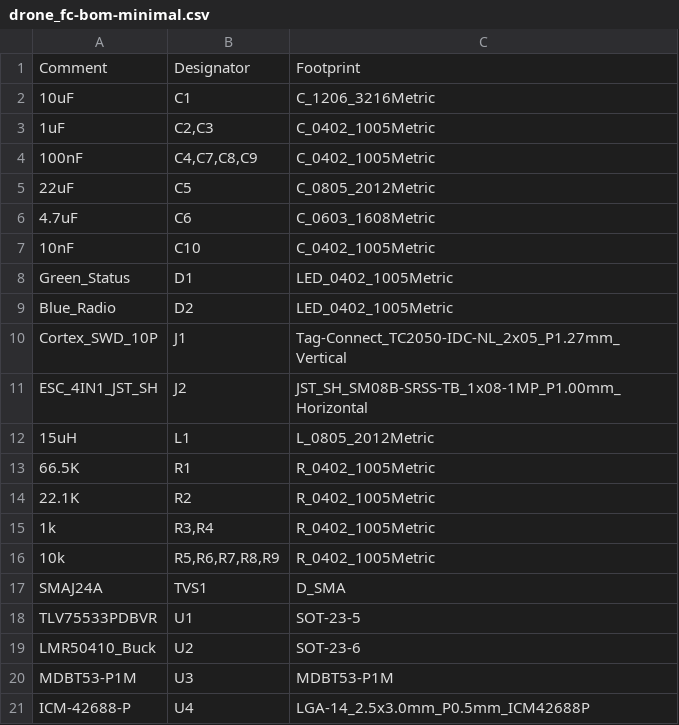
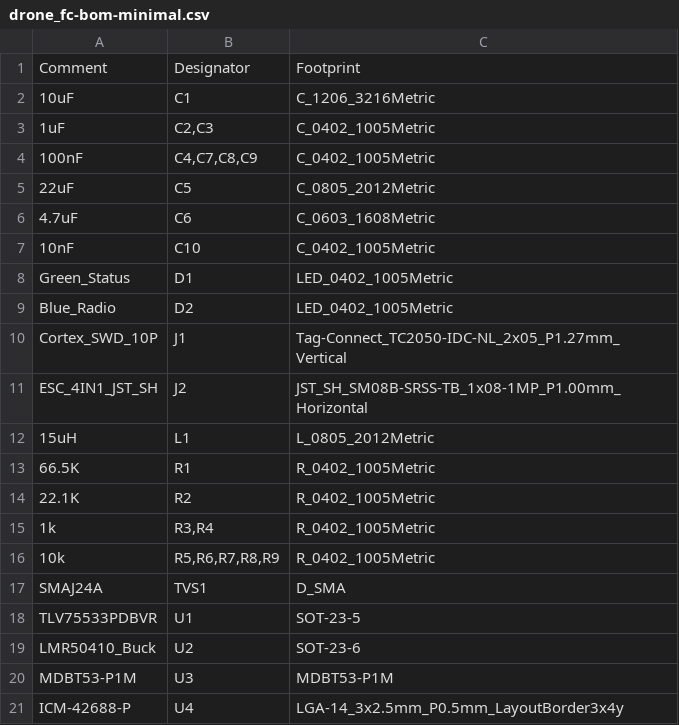
Before and after one commit to neilpate/Drone, a CSV file: hardware/electrical/v2/drone_fc-bom-minimal.csv, drawn as a sheet.

```diff
--- a/hardware/electrical/v2/drone_fc-bom-minimal.csv
+++ b/hardware/electrical/v2/drone_fc-bom-minimal.csv
@@ -20,2 +20,2 @@ LMR50410_Buck,U2,SOT-23-6
 MDBT53-P1M,U3,MDBT53-P1M
-ICM-42688-P,U4,LGA-14_2.5x3.0mm_P0.5mm_ICM42688P
+ICM-42688-P,U4,LGA-14_3x2.5mm_P0.5mm_LayoutBorder3x4y
```
Also changed, not shown: hardware/electrical/v2/drone_fc-bom.csv, hardware/electrical/v2/drone_fc-cpl.csv, 19 other files.
